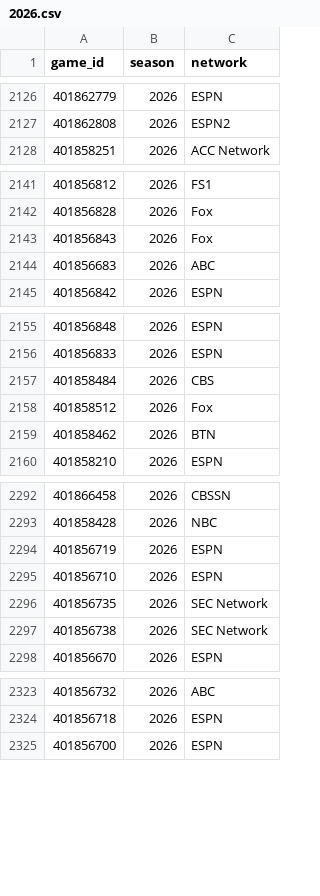
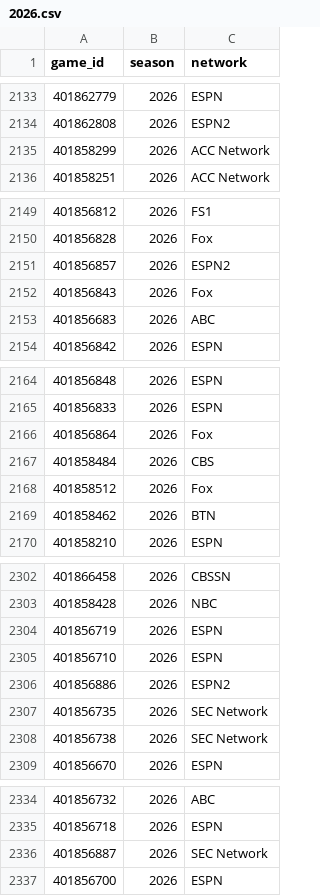
Before and after one commit to Jono-bit-trade/jonos-picks, a CSV file: data/media/2026.csv, drawn as a sheet; only a part is shown, gaps mark what is left out; the diff covers the shown part only; the diff names each change by its address in the sheet, - before the commit and + after, or states it on an @@ line.

```diff
--- a/data/media/2026.csv
+++ b/data/media/2026.csv
+row 2135: 401858299 | 2026 | ACC Network
+row 2151: 401856857 | 2026 | ESPN2
+row 2166: 401856864 | 2026 | Fox
+row 2306: 401856886 | 2026 | ESPN2
+row 2336: 401856887 | 2026 | SEC Network
```
Also changed, not shown: 12 added rows, 2 removed rows, 60 moved rows and 1 edited cell elsewhere in this file, data/games/2026.csv, data/lines/2026.csv.
